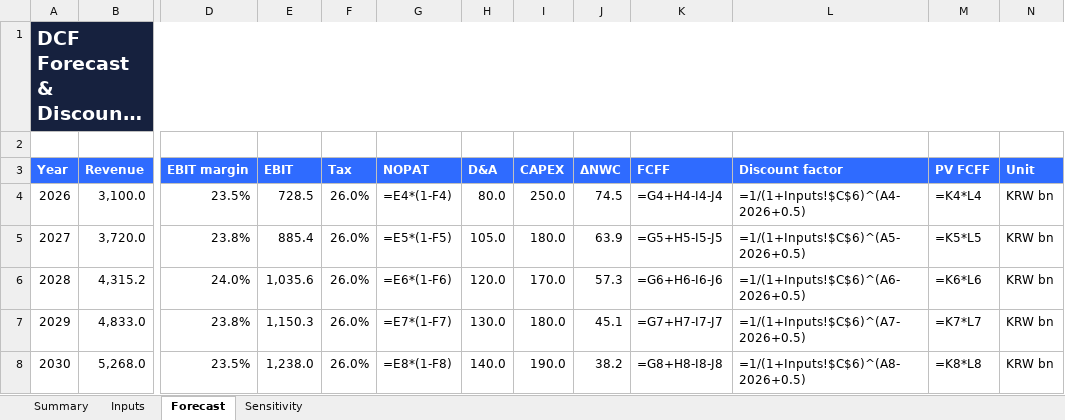
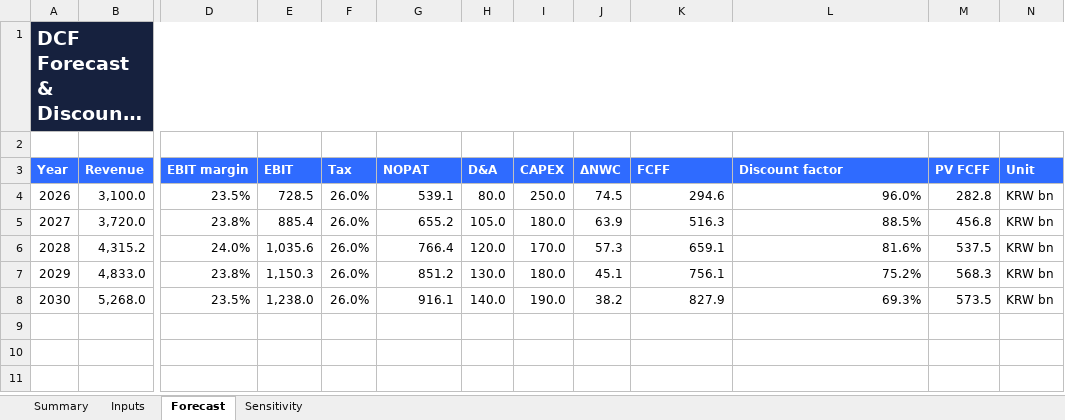
Before and after one commit to tobynn/samyang-foods-equity-research, an Excel workbook: model/DCF_model.xlsx, sheet Forecast, drawn as a sheet; only a part is shown, gaps mark what is left out; long unchanged cells end in …; values as stored, in another font and other column widths than the file's, no borders; formulas without a stored value are shown as written; the diff names each change by its address in the sheet, - before the commit and + after, or states it on an @@ line.

```diff
--- a/model/DCF_model.xlsx (sheet Forecast)
+++ b/model/DCF_model.xlsx (sheet Forecast)
-G4 (NOPAT): =E4*(1-F4)
+G4 (NOPAT): 539.1
-K4 (FCFF): =G4+H4-I4-J4
+K4 (FCFF): 294.6
-L4 (Discount factor): =1/(1+Inputs!$C$6)^(A4-2026+0.5)
+L4 (Discount factor): 96.0%
-M4 (PV FCFF): =K4*L4
+M4 (PV FCFF): 282.8
-G5 (NOPAT): =E5*(1-F5)
+G5 (NOPAT): 655.2
-K5 (FCFF): =G5+H5-I5-J5
+K5 (FCFF): 516.3
-L5 (Discount factor): =1/(1+Inputs!$C$6)^(A5-2026+0.5)
+L5 (Discount factor): 88.5%
-M5 (PV FCFF): =K5*L5
+M5 (PV FCFF): 456.8
-G6 (NOPAT): =E6*(1-F6)
+G6 (NOPAT): 766.4
-K6 (FCFF): =G6+H6-I6-J6
+K6 (FCFF): 659.1
-L6 (Discount factor): =1/(1+Inputs!$C$6)^(A6-2026+0.5)
+L6 (Discount factor): 81.6%
-M6 (PV FCFF): =K6*L6
+M6 (PV FCFF): 537.5
-G7 (NOPAT): =E7*(1-F7)
+G7 (NOPAT): 851.2
-K7 (FCFF): =G7+H7-I7-J7
+K7 (FCFF): 756.1
-L7 (Discount factor): =1/(1+Inputs!$C$6)^(A7-2026+0.5)
+L7 (Discount factor): 75.2%
-M7 (PV FCFF): =K7*L7
+M7 (PV FCFF): 568.3
-G8 (NOPAT): =E8*(1-F8)
+G8 (NOPAT): 916.1
-K8 (FCFF): =G8+H8-I8-J8
+K8 (FCFF): 827.9
-L8 (Discount factor): =1/(1+Inputs!$C$6)^(A8-2026+0.5)
+L8 (Discount factor): 69.3%
-M8 (PV FCFF): =K8*L8
+M8 (PV FCFF): 573.5
```
Also changed, not shown: sheet Inputs, model/RIM_model.xlsx, 1 other file.
